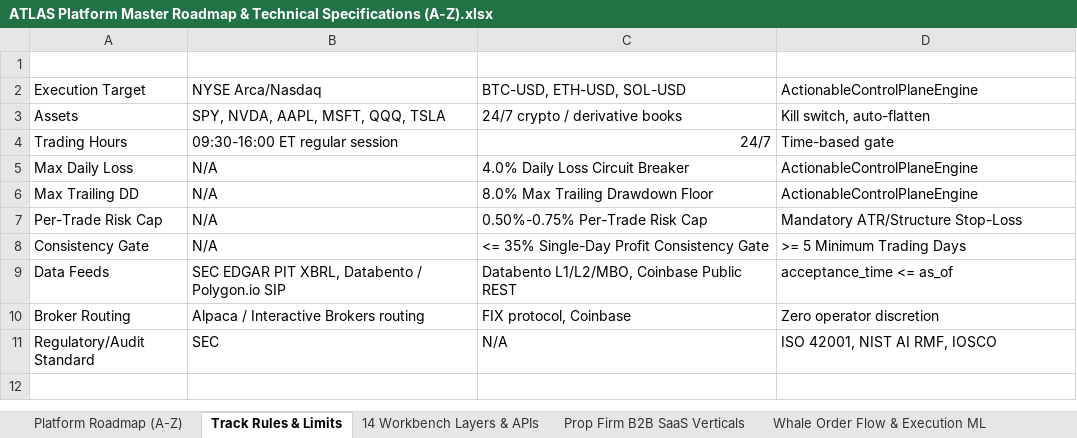
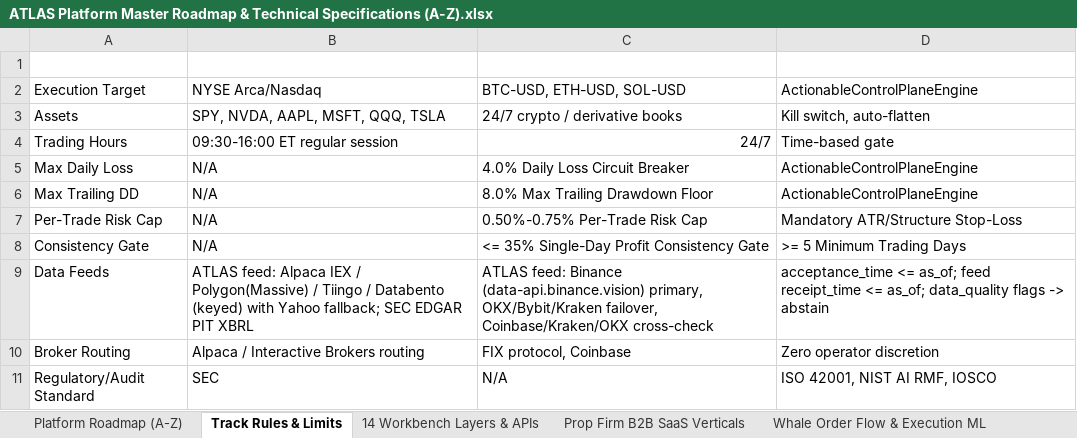
Before and after one commit to MISHHF93/ATLAS, an Excel workbook: ATLAS Platform Master Roadmap & Technical Specifications (A-Z).xlsx, sheet Track Rules & Limits, drawn as a sheet; values as stored, in another font and other column widths than the file's, no borders; charts and pictures and table styles not drawn; the diff names each change by its address in the sheet, - before the commit and + after, or states it on an @@ line.

Commit message:
roadmap sheet: reflect authoritative ATLAS feed

```diff
--- a/ATLAS Platform Master Roadmap & Technical Specifications (A-Z).xlsx (sheet Track Rules & Limits)
+++ b/ATLAS Platform Master Roadmap & Technical Specifications (A-Z).xlsx (sheet Track Rules & Limits)
-B9 (Open-Market Spec): SEC EDGAR PIT XBRL, Databento / Polygon.io SIP
+B9 (Open-Market Spec): ATLAS feed: Alpaca IEX / Polygon(Massive) / Tiingo / Databento (keyed) with Yahoo fallback; SEC EDGAR PIT XBRL
-C9 (Prop Competition Spec): Databento L1/L2/MBO, Coinbase Public REST
+C9 (Prop Competition Spec): ATLAS feed: Binance (data-api.binance.vision) primary, OKX/Bybit/Kraken failover, Coinbase/Kraken/OKX cross-check
-D9 (Deterministic Engine Enforcement): acceptance_time <= as_of
+D9 (Deterministic Engine Enforcement): acceptance_time <= as_of; feed receipt_time <= as_of; data_quality flags -> abstain
```
Also changed, not shown: sheet Platform Roadmap (A-Z), sheet 14 Workbench Layers & APIs, charts or pictures.
